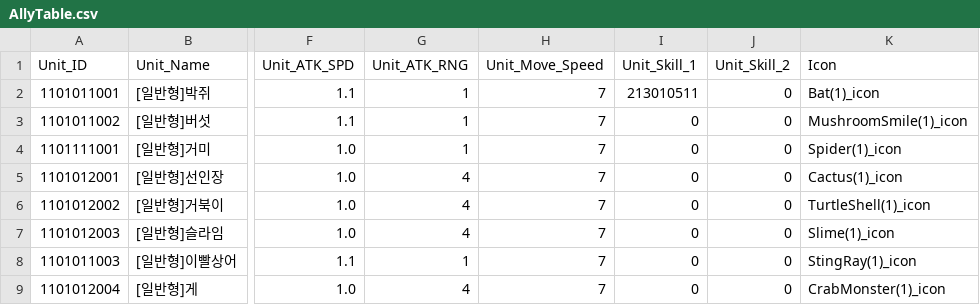
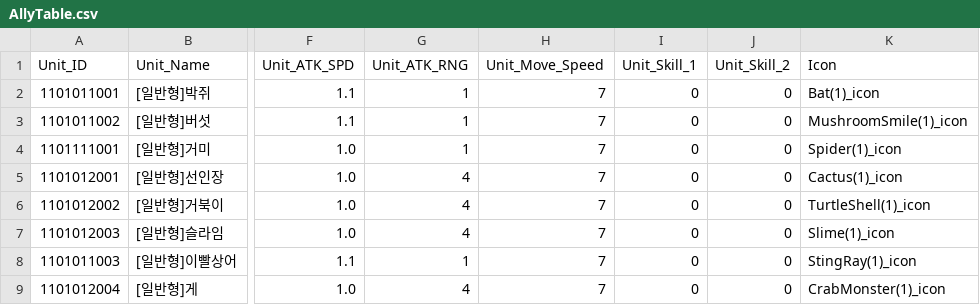
Before and after one commit to SeoJunGyu/EzDoDffense, a CSV file: Assets/Resources/DataTables/AllyTable.csv, drawn as a sheet; only a part is shown, gaps mark what is left out; the diff names each change by its address in the sheet, - before the commit and + after, or states it on an @@ line.

```diff
--- a/Assets/Resources/DataTables/AllyTable.csv
+++ b/Assets/Resources/DataTables/AllyTable.csv
-I2 (Unit_Skill_1): 213010511
+I2 (Unit_Skill_1): 0
```
Also changed, not shown: 4 other files.
